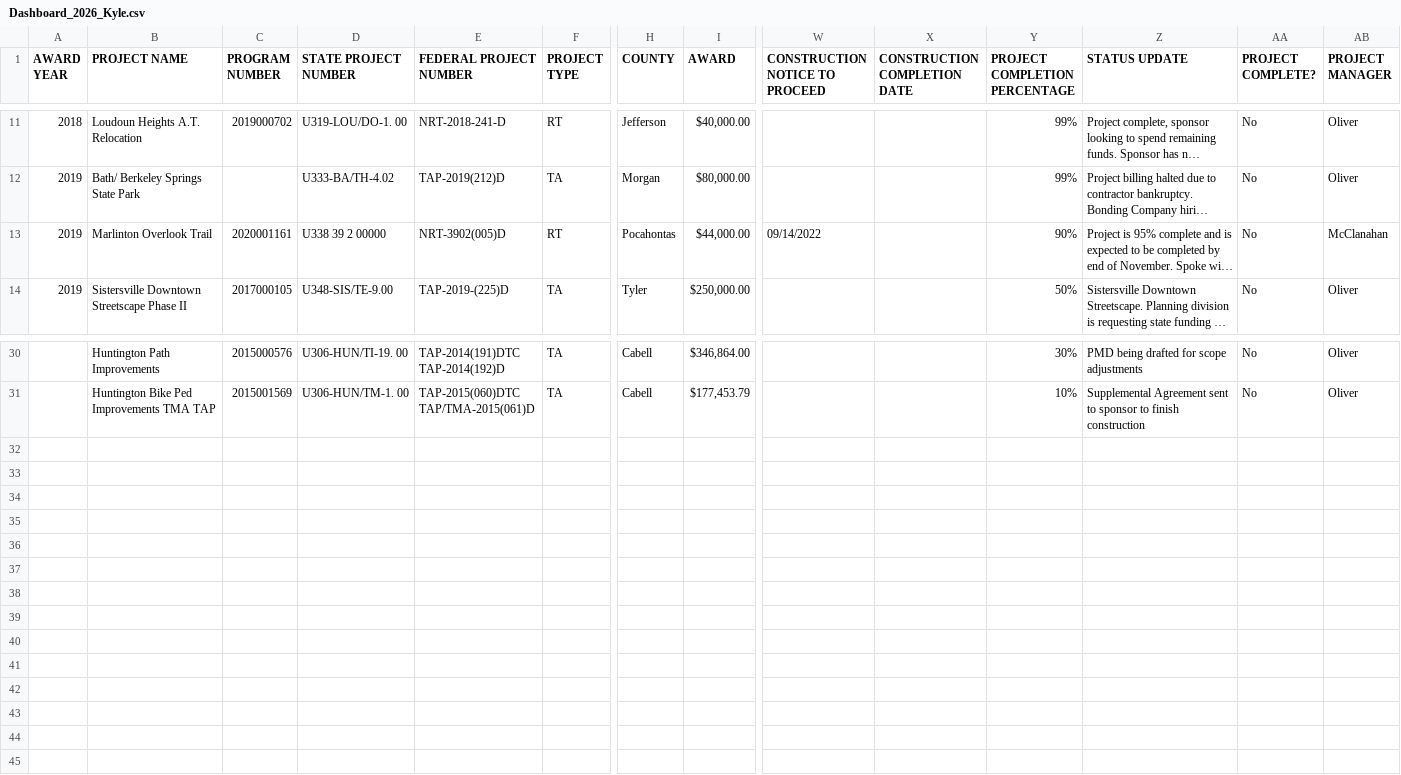
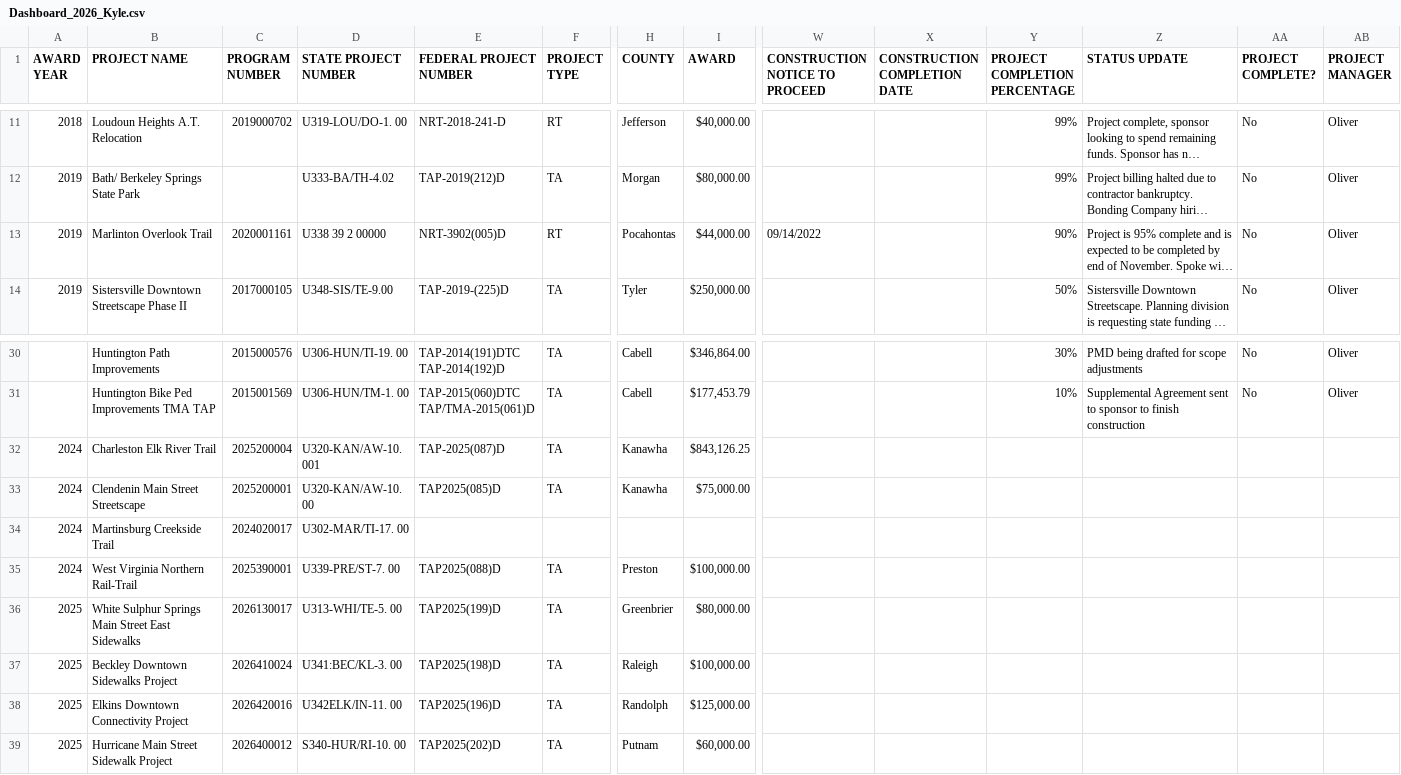
Before and after one commit to sitaram-nikhil/wv-doh-pm-dashboard, a CSV file: Dashboard_2026_Kyle.csv, drawn as a sheet; only a part is shown, gaps mark what is left out; long unchanged cells end in …; rows hold the shown columns only; the diff names each change by its address in the sheet, - before the commit and + after, or states it on an @@ line.

```diff
--- a/Dashboard_2026_Kyle.csv
+++ b/Dashboard_2026_Kyle.csv
-AB13 (PROJECT MANAGER): McClanahan
+AB13 (PROJECT MANAGER): Oliver
+row 32: 2024 | Charleston Elk River Trail | 2025200004 | U320-KAN/AW-10. 001 | TAP-2025(087)D | TA | Kanawha | $843,126.25
+row 33: 2024 | Clendenin Main Street Streetscape | 2025200001 | U320-KAN/AW-10. 00 | TAP2025(085)D | TA | Kanawha | $75,000.00
+row 34: 2024 | Martinsburg Creekside Trail | 2024020017 | U302-MAR/TI-17. 00
+row 35: 2024 | West Virginia Northern Rail-Trail | 2025390001 | U339-PRE/ST-7. 00 | TAP2025(088)D | TA | Preston | $100,000.00
+row 36: 2025 | White Sulphur Springs Main Street East Sidewalks | 2026130017 | U313-WHI/TE-5. 00 | TAP2025(199)D | TA | Greenbrier | $80,000.00
+row 37: 2025 | Beckley Downtown Sidewalks Project | 2026410024 | U341:BEC/KL-3. 00 | TAP2025(198)D | TA | Raleigh | $100,000.00
+row 38: 2025 | Elkins Downtown Connectivity Project | 2026420016 | U342ELK/IN-11. 00 | TAP2025(196)D | TA | Randolph | $125,000.00
+row 39: 2025 | Hurricane Main Street Sidewalk Project | 2026400012 | S340-HUR/RI-10. 00 | TAP2025(202)D | TA | Putnam | $60,000.00
```
Also changed, not shown: Dashboard_2026_Cameron.csv, Dashboard_2026_Jennifer.csv, 16 other files.
